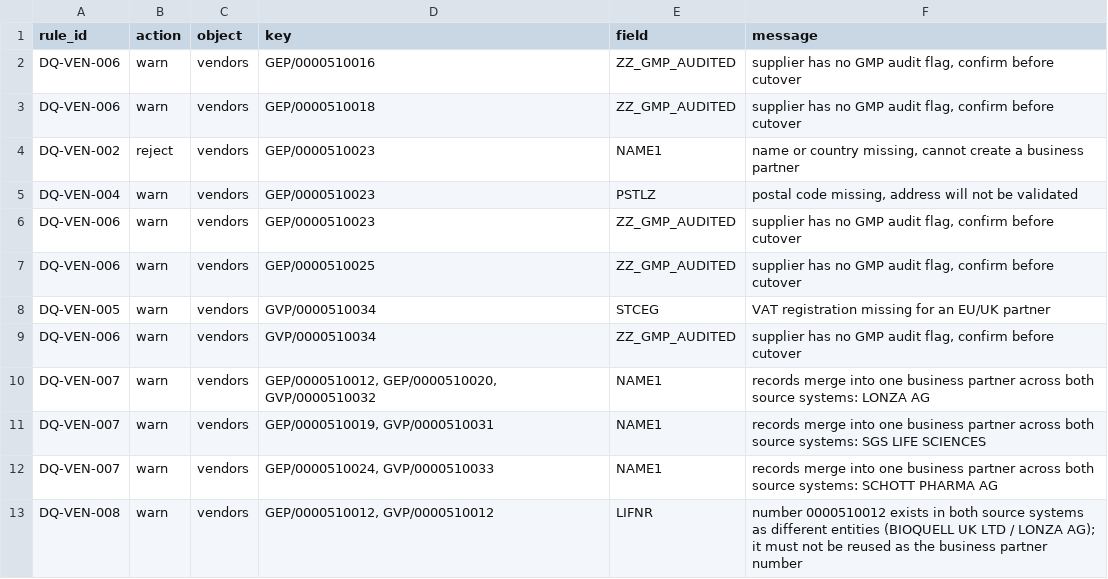
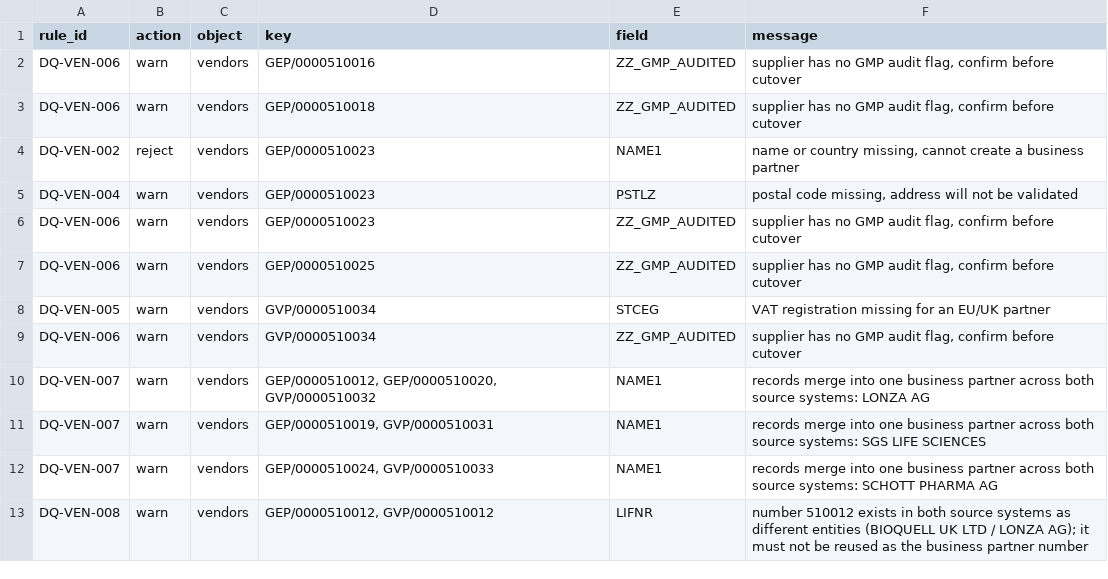
Before and after one commit to cogdeasy/gsk, a CSV file: reports/wave0/exceptions_vendors.csv, drawn as a sheet.

```diff
--- a/reports/wave0/exceptions_vendors.csv
+++ b/reports/wave0/exceptions_vendors.csv
@@ -12,2 +12,2 @@ DQ-VEN-007,warn,vendors,"GEP/0000510019, GVP/0000510031",NAME1,records merge int
 DQ-VEN-007,warn,vendors,"GEP/0000510024, GVP/0000510033",NAME1,records merge into one business partner across both source systems: SCHOTT PHARMA AG
-DQ-VEN-008,warn,vendors,"GEP/0000510012, GVP/0000510012",LIFNR,number 0000510012 exists in both source systems as different entities (BIOQUELL UK LTD / LONZA AG); it must not be reused as the business partner number
+DQ-VEN-008,warn,vendors,"GEP/0000510012, GVP/0000510012",LIFNR,number 510012 exists in both source systems as different entities (BIOQUELL UK LTD / LONZA AG); it must not be reused as the business partner number
```
Also changed, not shown: reports/wave0/exceptions_customers.csv, 6 other files.
